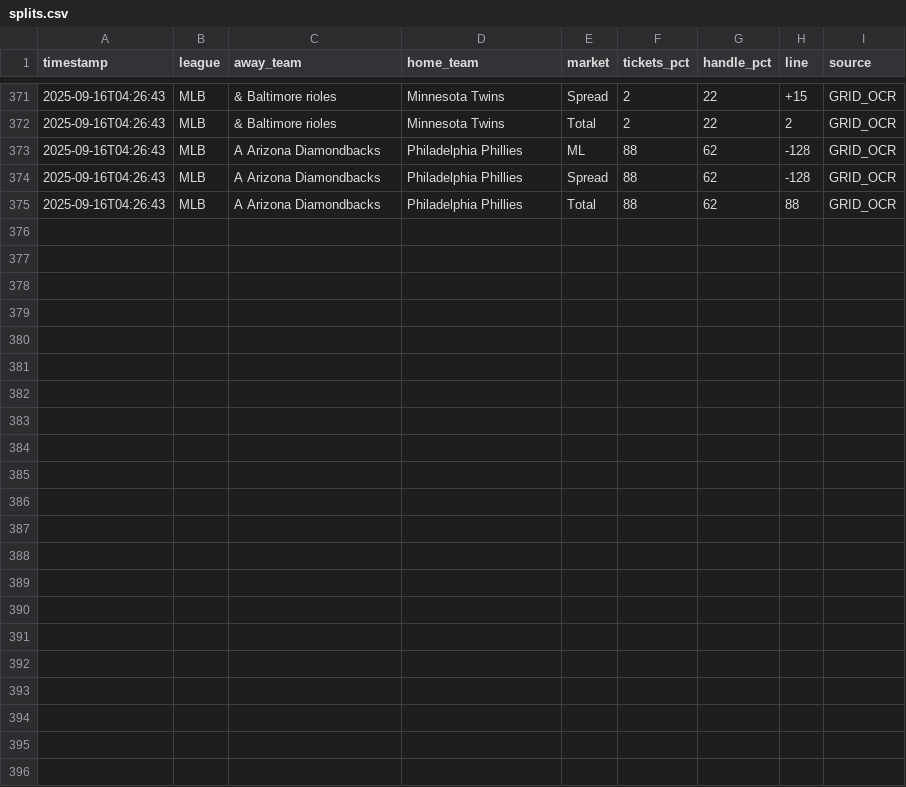
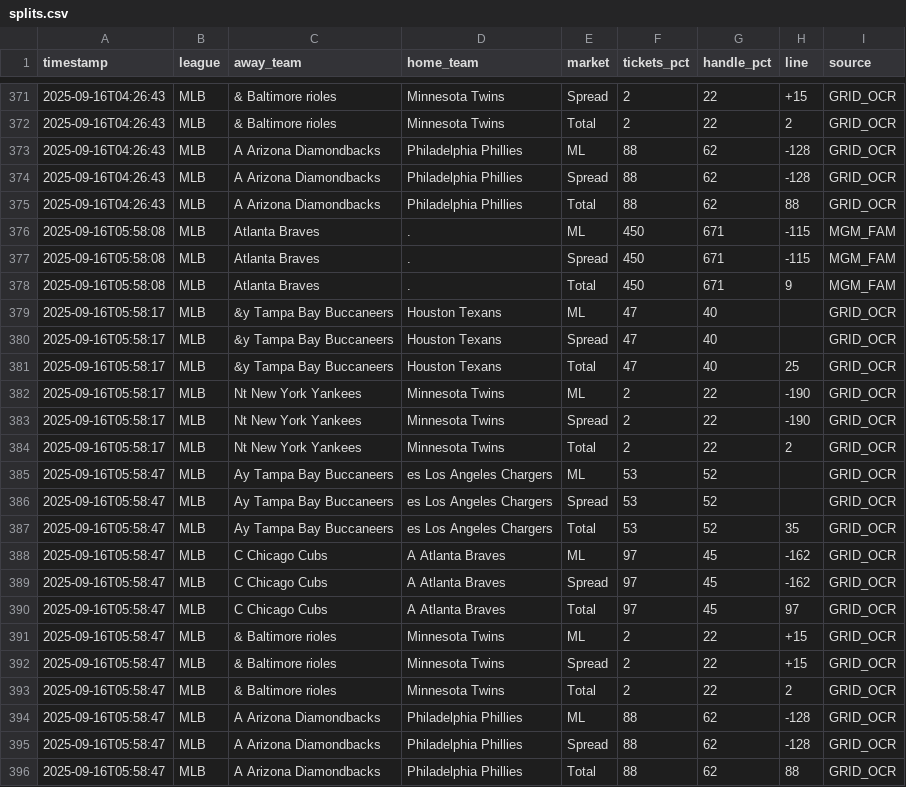
Before and after one commit to dannyjdalzell/splits-feed, a CSV file: splits.csv, drawn as a sheet; only a part is shown, gaps mark what is left out.

Commit message:
update splits.csv [skip ci]

```diff
--- a/splits.csv
+++ b/splits.csv
@@ -375 +375,22 @@ timestamp,league,away_team,home_team,market,tickets_pct,handle_pct,line,source
 2025-09-16T04:26:43,MLB,A Arizona Diamondbacks,Philadelphia Phillies,Total,88,62,88,GRID_OCR
+2025-09-16T05:58:08,MLB,Atlanta Braves,.,ML,450,671,-115,MGM_FAM
+2025-09-16T05:58:08,MLB,Atlanta Braves,.,Spread,450,671,-115,MGM_FAM
+2025-09-16T05:58:08,MLB,Atlanta Braves,.,Total,450,671,9,MGM_FAM
+2025-09-16T05:58:17,MLB,&y Tampa Bay Buccaneers,Houston Texans,ML,47,40,,GRID_OCR
+2025-09-16T05:58:17,MLB,&y Tampa Bay Buccaneers,Houston Texans,Spread,47,40,,GRID_OCR
+2025-09-16T05:58:17,MLB,&y Tampa Bay Buccaneers,Houston Texans,Total,47,40,25,GRID_OCR
+2025-09-16T05:58:17,MLB,Nt New York Yankees,Minnesota Twins,ML,2,22,-190,GRID_OCR
+2025-09-16T05:58:17,MLB,Nt New York Yankees,Minnesota Twins,Spread,2,22,-190,GRID_OCR
+2025-09-16T05:58:17,MLB,Nt New York Yankees,Minnesota Twins,Total,2,22,2,GRID_OCR
+2025-09-16T05:58:47,MLB,Ay Tampa Bay Buccaneers,es Los Angeles Chargers,ML,53,52,,GRID_OCR
+2025-09-16T05:58:47,MLB,Ay Tampa Bay Buccaneers,es Los Angeles Chargers,Spread,53,52,,GRID_OCR
+2025-09-16T05:58:47,MLB,Ay Tampa Bay Buccaneers,es Los Angeles Chargers,Total,53,52,35,GRID_OCR
+2025-09-16T05:58:47,MLB,C Chicago Cubs,A Atlanta Braves,ML,97,45,-162,GRID_OCR
+2025-09-16T05:58:47,MLB,C Chicago Cubs,A Atlanta Braves,Spread,97,45,-162,GRID_OCR
+2025-09-16T05:58:47,MLB,C Chicago Cubs,A Atlanta Braves,Total,97,45,97,GRID_OCR
+2025-09-16T05:58:47,MLB,& Baltimore rioles,Minnesota Twins,ML,2,22,+15,GRID_OCR
+2025-09-16T05:58:47,MLB,& Baltimore rioles,Minnesota Twins,Spread,2,22,+15,GRID_OCR
+2025-09-16T05:58:47,MLB,& Baltimore rioles,Minnesota Twins,Total,2,22,2,GRID_OCR
+2025-09-16T05:58:47,MLB,A Arizona Diamondbacks,Philadelphia Phillies,ML,88,62,-128,GRID_OCR
+2025-09-16T05:58:47,MLB,A Arizona Diamondbacks,Philadelphia Phillies,Spread,88,62,-128,GRID_OCR
+2025-09-16T05:58:47,MLB,A Arizona Diamondbacks,Philadelphia Phillies,Total,88,62,88,GRID_OCR
```
